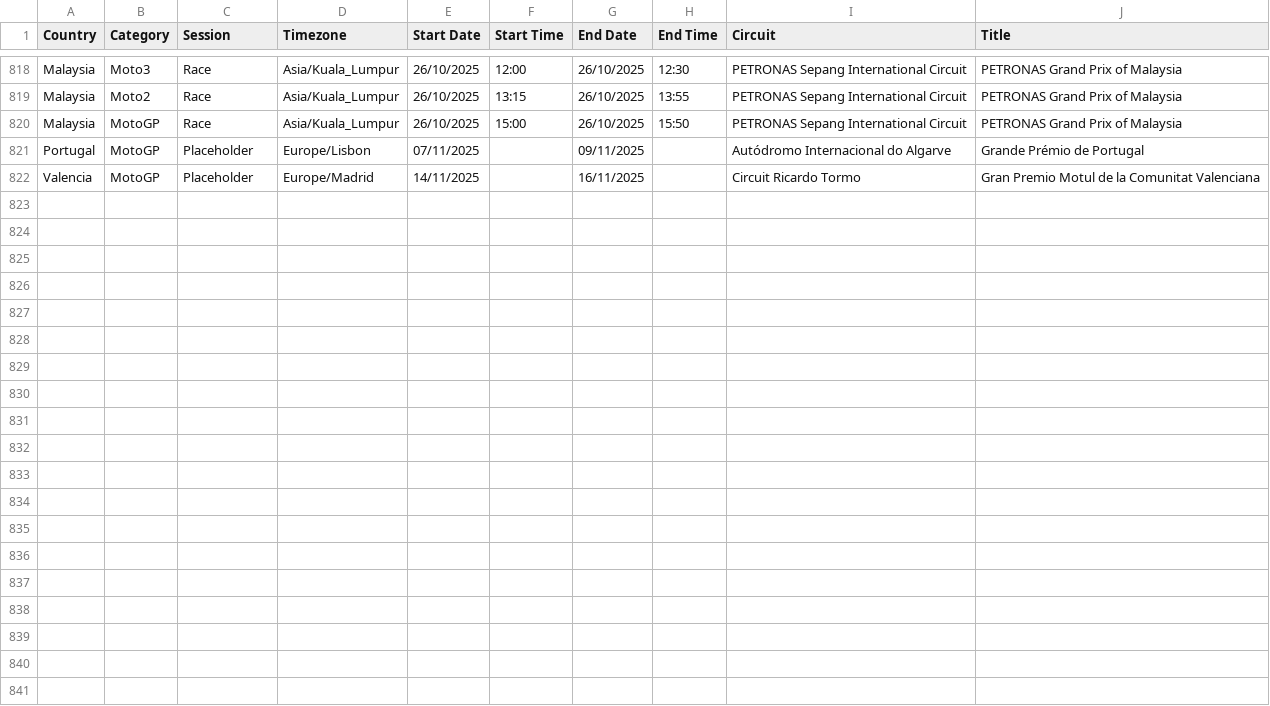
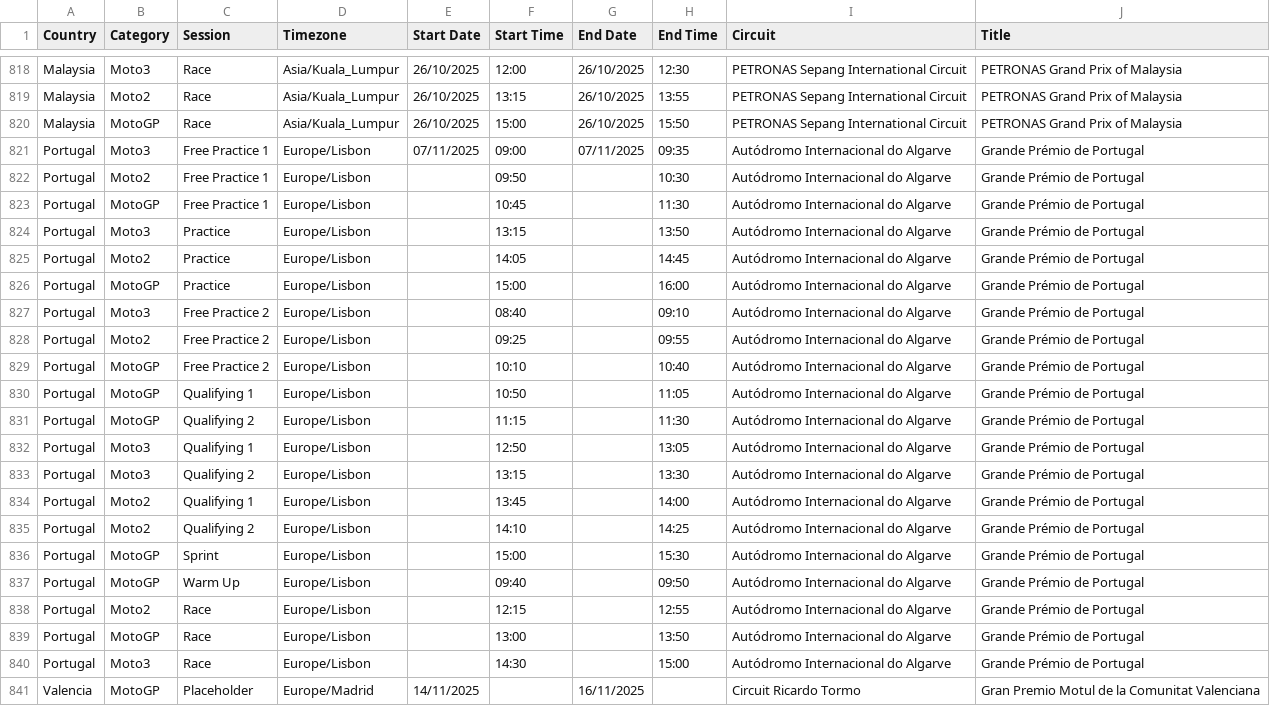
Before and after one commit to robinvenables/calendars, a CSV file: motogp/MotoGP/Calendar-Timetable.csv, drawn as a sheet; only a part is shown, gaps mark what is left out.

Commit message:
MotoGP: Add Portugal session details

```diff
--- a/motogp/MotoGP/Calendar-Timetable.csv
+++ b/motogp/MotoGP/Calendar-Timetable.csv
@@ -820,3 +820,22 @@ Malaysia,Moto2,Race,Asia/Kuala_Lumpur,26/10/2025,13:15,26/10/2025,13:55,PETRONAS
 Malaysia,MotoGP,Race,Asia/Kuala_Lumpur,26/10/2025,15:00,26/10/2025,15:50,PETRONAS Sepang International Circuit,PETRONAS Grand Prix of Malaysia
-Portugal,MotoGP,Placeholder,Europe/Lisbon,07/11/2025,,09/11/2025,,Autódromo Internacional do Algarve,Grande Prémio de Portugal
+Portugal,Moto3,Free Practice 1,Europe/Lisbon,07/11/2025,09:00,07/11/2025,09:35,Autódromo Internacional do Algarve,Grande Prémio de Portugal
+Portugal,Moto2,Free Practice 1,Europe/Lisbon,,09:50,,10:30,Autódromo Internacional do Algarve,Grande Prémio de Portugal
+Portugal,MotoGP,Free Practice 1,Europe/Lisbon,,10:45,,11:30,Autódromo Internacional do Algarve,Grande Prémio de Portugal
+Portugal,Moto3,Practice,Europe/Lisbon,,13:15,,13:50,Autódromo Internacional do Algarve,Grande Prémio de Portugal
+Portugal,Moto2,Practice,Europe/Lisbon,,14:05,,14:45,Autódromo Internacional do Algarve,Grande Prémio de Portugal
+Portugal,MotoGP,Practice,Europe/Lisbon,,15:00,,16:00,Autódromo Internacional do Algarve,Grande Prémio de Portugal
+Portugal,Moto3,Free Practice 2,Europe/Lisbon,,08:40,,09:10,Autódromo Internacional do Algarve,Grande Prémio de Portugal
+Portugal,Moto2,Free Practice 2,Europe/Lisbon,,09:25,,09:55,Autódromo Internacional do Algarve,Grande Prémio de Portugal
+Portugal,MotoGP,Free Practice 2,Europe/Lisbon,,10:10,,10:40,Autódromo Internacional do Algarve,Grande Prémio de Portugal
+Portugal,MotoGP,Qualifying 1,Europe/Lisbon,,10:50,,11:05,Autódromo Internacional do Algarve,Grande Prémio de Portugal
+Portugal,MotoGP,Qualifying 2,Europe/Lisbon,,11:15,,11:30,Autódromo Internacional do Algarve,Grande Prémio de Portugal
+Portugal,Moto3,Qualifying 1,Europe/Lisbon,,12:50,,13:05,Autódromo Internacional do Algarve,Grande Prémio de Portugal
+Portugal,Moto3,Qualifying 2,Europe/Lisbon,,13:15,,13:30,Autódromo Internacional do Algarve,Grande Prémio de Portugal
+Portugal,Moto2,Qualifying 1,Europe/Lisbon,,13:45,,14:00,Autódromo Internacional do Algarve,Grande Prémio de Portugal
+Portugal,Moto2,Qualifying 2,Europe/Lisbon,,14:10,,14:25,Autódromo Internacional do Algarve,Grande Prémio de Portugal
+Portugal,MotoGP,Sprint,Europe/Lisbon,,15:00,,15:30,Autódromo Internacional do Algarve,Grande Prémio de Portugal
+Portugal,MotoGP,Warm Up,Europe/Lisbon,,09:40,,09:50,Autódromo Internacional do Algarve,Grande Prémio de Portugal
+Portugal,Moto2,Race,Europe/Lisbon,,12:15,,12:55,Autódromo Internacional do Algarve,Grande Prémio de Portugal
+Portugal,MotoGP,Race,Europe/Lisbon,,13:00,,13:50,Autódromo Internacional do Algarve,Grande Prémio de Portugal
+Portugal,Moto3,Race,Europe/Lisbon,,14:30,,15:00,Autódromo Internacional do Algarve,Grande Prémio de Portugal
 Valencia,MotoGP,Placeholder,Europe/Madrid,14/11/2025,,16/11/2025,,Circuit Ricardo Tormo,Gran Premio Motul de la Comunitat Valenciana
```
Also changed, not shown: 1 other file.
